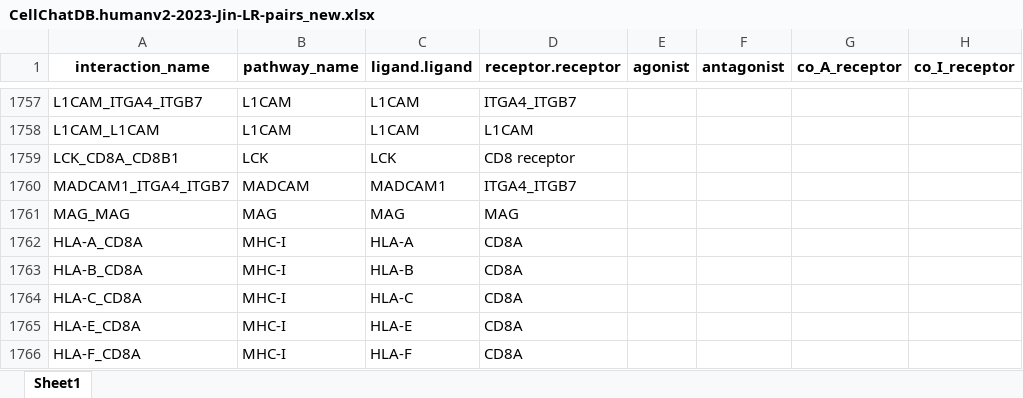
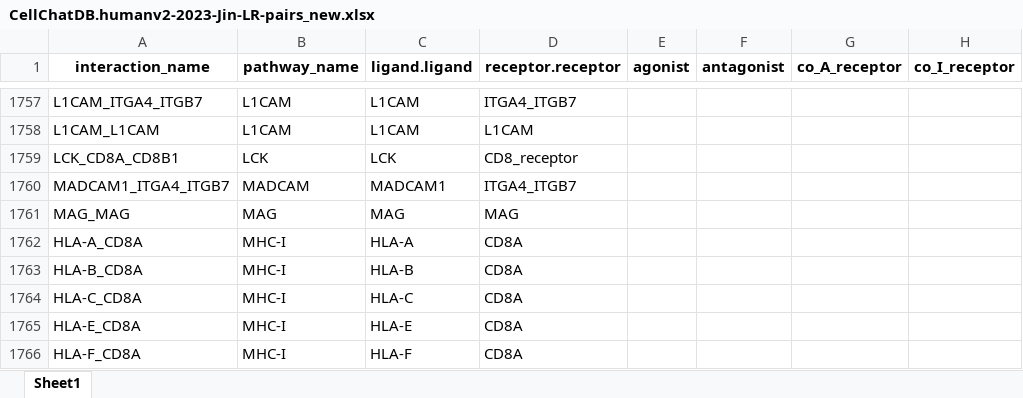
Before and after one commit to DiandraDaum/rlp_meta, an Excel workbook: data/input_files_for_db/CellChatDB.humanv2-2023-Jin-LR-pairs_new.xlsx, sheet Sheet1, drawn as a sheet; only a part is shown, gaps mark what is left out; values as stored, in another font and other column widths than the file's, no borders; the diff names each change by its address in the sheet, - before the commit and + after, or states it on an @@ line.

Commit message:
Updated instead of Jin.

```diff
--- a/data/input_files_for_db/CellChatDB.humanv2-2023-Jin-LR-pairs_new.xlsx (sheet Sheet1)
+++ b/data/input_files_for_db/CellChatDB.humanv2-2023-Jin-LR-pairs_new.xlsx (sheet Sheet1)
-D1759 (receptor.receptor): CD8 receptor
+D1759 (receptor.receptor): CD8_receptor
```
